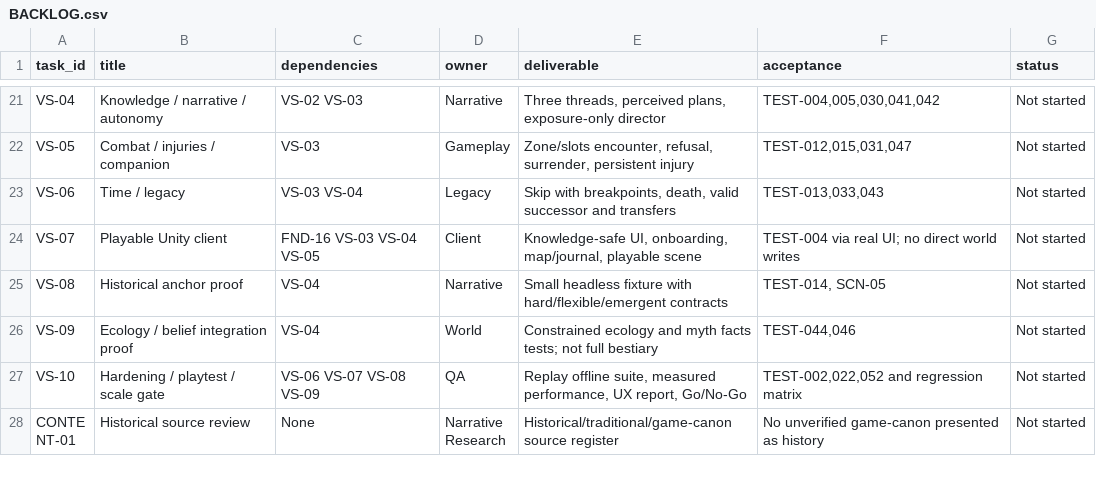
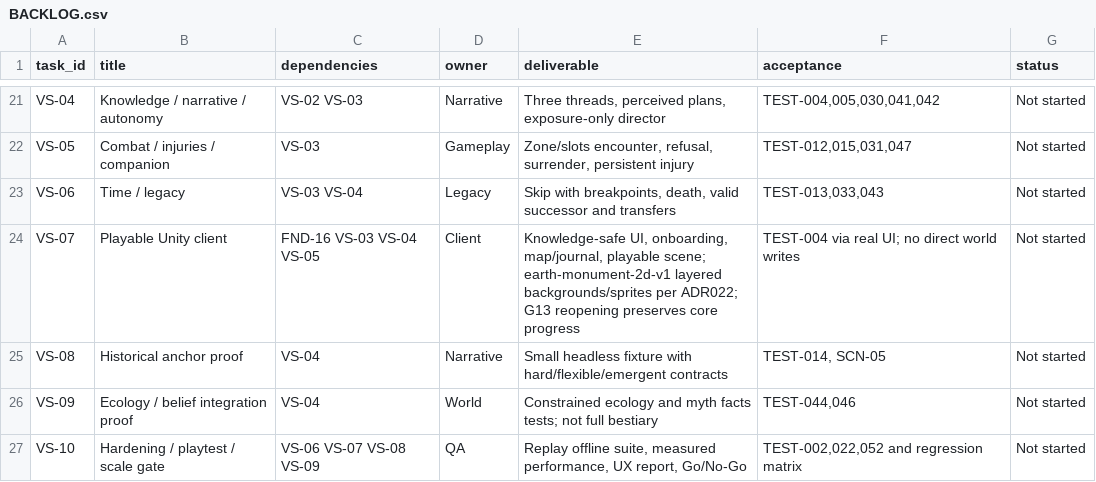
Before and after one commit to nguyenhaisy1/mythical_dnd, a CSV file: docs/production/BACKLOG.csv, drawn as a sheet; only a part is shown, gaps mark what is left out; the shorter side is filled out with more unchanged rows.

```diff
--- a/docs/production/BACKLOG.csv
+++ b/docs/production/BACKLOG.csv
@@ -23,3 +23,3 @@ VS-05,Combat / injuries / companion,VS-03,Gameplay,"Zone/slots encounter, refusa
 VS-06,Time / legacy,VS-03 VS-04,Legacy,"Skip with breakpoints, death, valid successor and transfers","TEST-013,033,043",Not started
-VS-07,Playable Unity client,FND-16 VS-03 VS-04 VS-05,Client,"Knowledge-safe UI, onboarding, map/journal, playable scene",TEST-004 via real UI; no direct world writes,Not started
+VS-07,Playable Unity client,FND-16 VS-03 VS-04 VS-05,Client,"Knowledge-safe UI, onboarding, map/journal, playable scene; earth-monument-2d-v1 layered backgrounds/sprites per ADR022; G13 reopening preserves core progress",TEST-004 via real UI; no direct world writes,Not started
 VS-08,Historical anchor proof,VS-04,Narrative,Small headless fixture with hard/flexible/emergent contracts,"TEST-014, SCN-05",Not started
```
Also changed, not shown: docs/governance/DECISIONS.csv, docs/governance/OPEN-DECISIONS.csv, 31 other files.
